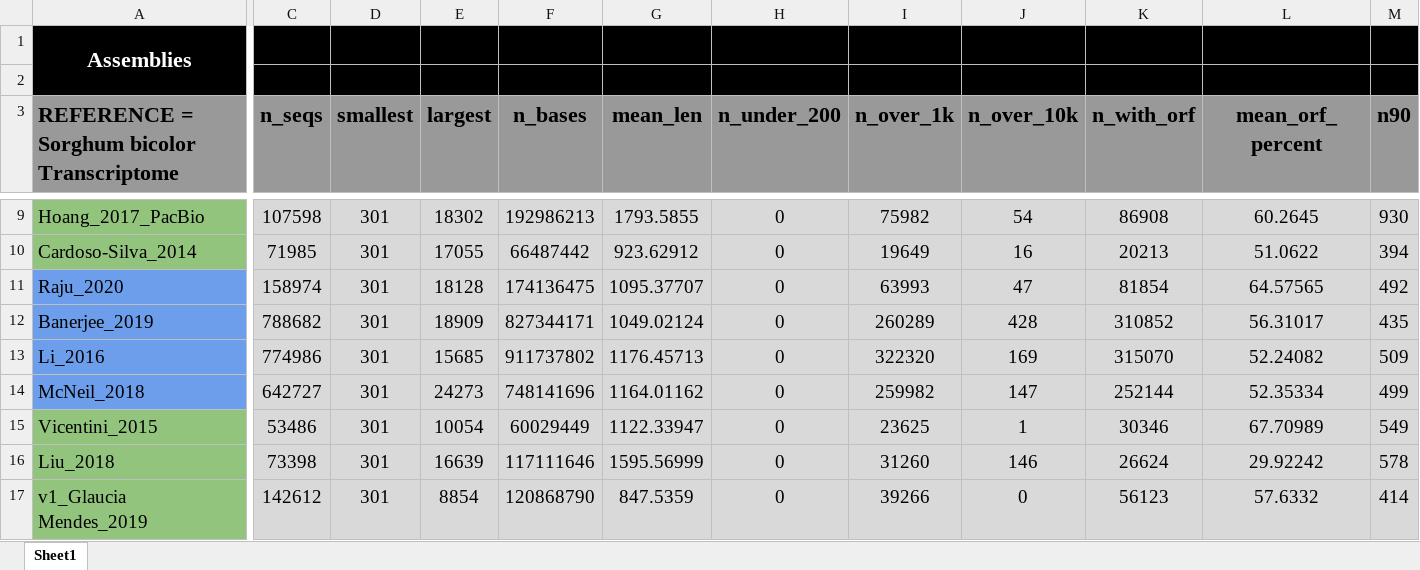
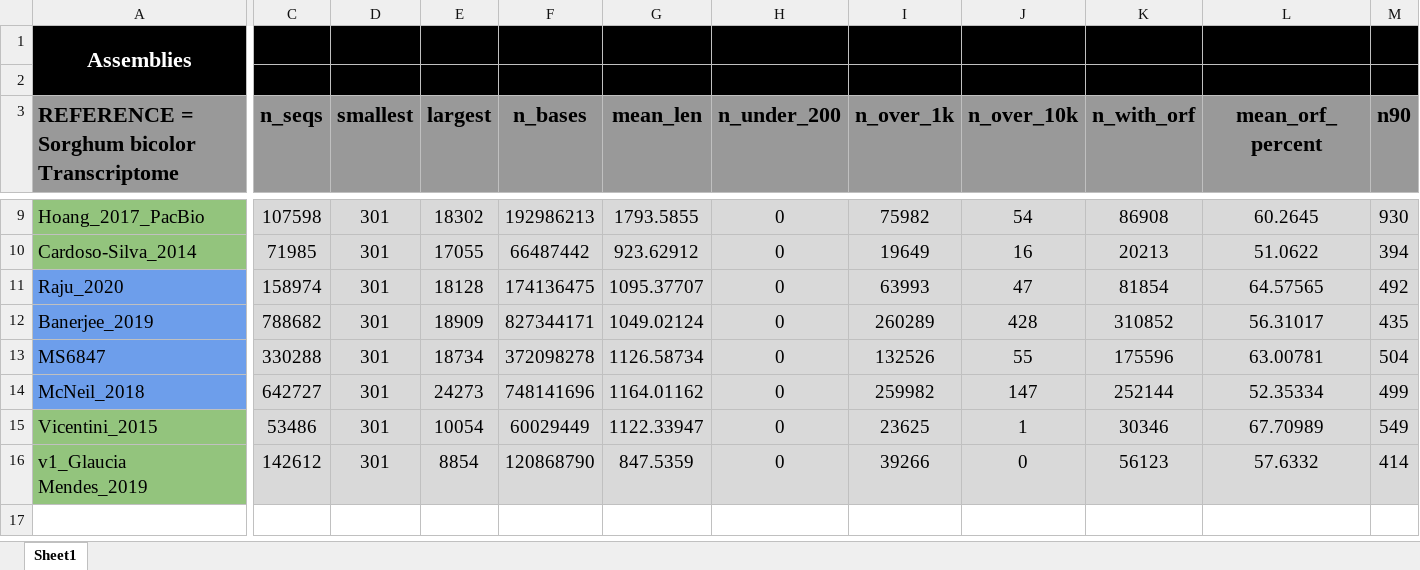
Before and after one commit to labbces/SCPT, an Excel workbook: transrateOutput/Resultado Transrate - GitHub.xlsx, sheet Sheet1, drawn as a sheet; only a part is shown, gaps mark what is left out; values as stored, in another font and other column widths than the file's, no borders; charts and pictures not drawn; removed rows and columns are numbered as before the commit, all else as after; rows hold the shown columns only; the diff covers the shown part only; the diff names each change by its address in the sheet, - before the commit and + after, or states it on an @@ line.

Commit message:
Added transrateOutput for MS6847 assembly

```diff
--- a/transrateOutput/Resultado Transrate - GitHub.xlsx (sheet Sheet1)
+++ b/transrateOutput/Resultado Transrate - GitHub.xlsx (sheet Sheet1)
-C1:M1 fill: none
+C1:M1 fill: #000000
-A2:M2 fill: none
+A2:M2 fill: #000000
-row 13: Li_2016 | 774986 | 301 | 15685 | 911737802 | 1176.45713 | 0 | 322320 | 169 | 315070 | 52.24082 | 509
+row 13: MS6847 | 330288 | 301 | 18734 | 372098278 | 1126.58734 | 0 | 132526 | 55 | 175596 | 63.00781 | 504
-row 16: Liu_2018 | 73398 | 301 | 16639 | 117111646 | 1595.56999 | 0 | 31260 | 146 | 26624 | 29.92242 | 578
```
Also changed, not shown: cell formats elsewhere in this sheet, charts or pictures.
